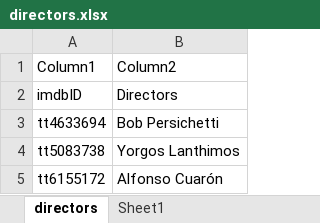
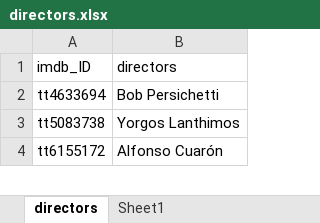
Before and after one commit to sangnguyen0403/movie_data_portfolio, an Excel workbook: csv/directors.xlsx, sheet directors, drawn as a sheet; only a part is shown; values as stored, in another font and other column widths than the file's, no borders; table styles not drawn; removed rows and columns are numbered as before the commit, all else as after; the diff names each change by its address in the sheet, - before the commit and + after, or states it on an @@ line.

```diff
--- a/csv/directors.xlsx (sheet directors)
+++ b/csv/directors.xlsx (sheet directors)
-row 1: Column1 | Column2
-A1: imdbID
+A1: imdb_ID
-B1: Directors
+B1: directors
```
Also changed, not shown: csv/casts.xlsx.
